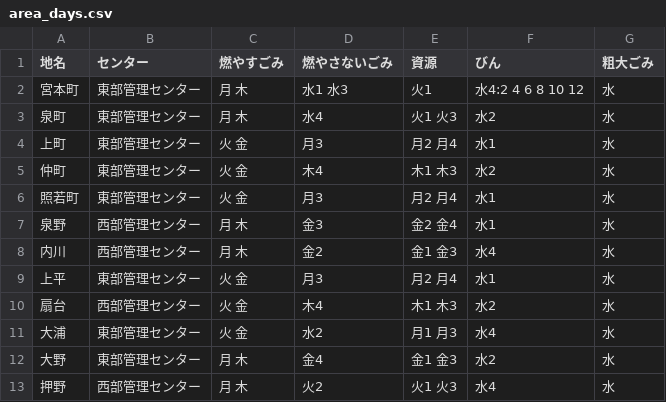
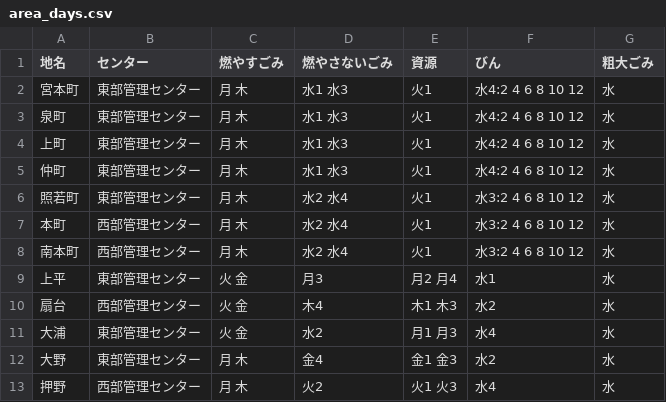
Before and after one commit to baku-baku/5374, a CSV file: data/area_days.csv, drawn as a sheet; only a part is shown.

Commit message:
Update area_days.csv

```diff
--- a/data/area_days.csv
+++ b/data/area_days.csv
@@ -2,8 +2,8 @@
 宮本町,東部管理センター,月 木,水1 水3,火1,水4:2 4 6 8 10 12,水
-泉町,東部管理センター,月 木,水4,火1 火3,水2,水
-上町,東部管理センター,火 金,月3,月2 月4,水1,水
-仲町,東部管理センター,火 金,木4,木1 木3,水2,水
-照若町,東部管理センター,火 金,月3,月2 月4,水1,水
-泉野,西部管理センター,月 木,金3,金2 金4,水1,水
-内川,西部管理センター,月 木,金2,金1 金3,水4,水
+泉町,東部管理センター,月 木,水1 水3,火1,水4:2 4 6 8 10 12,水
+上町,東部管理センター,月 木,水1 水3,火1,水4:2 4 6 8 10 12,水
+仲町,東部管理センター,月 木,水1 水3,火1,水4:2 4 6 8 10 12,水
+照若町,東部管理センター,月 木,水2 水4,火1,水3:2 4 6 8 10 12,水
+本町,西部管理センター,月 木,水2 水4,火1,水3:2 4 6 8 10 12,水
+南本町,西部管理センター,月 木,水2 水4,火1,水3:2 4 6 8 10 12,水
 上平,東部管理センター,火 金,月3,月2 月4,水1,水
```
